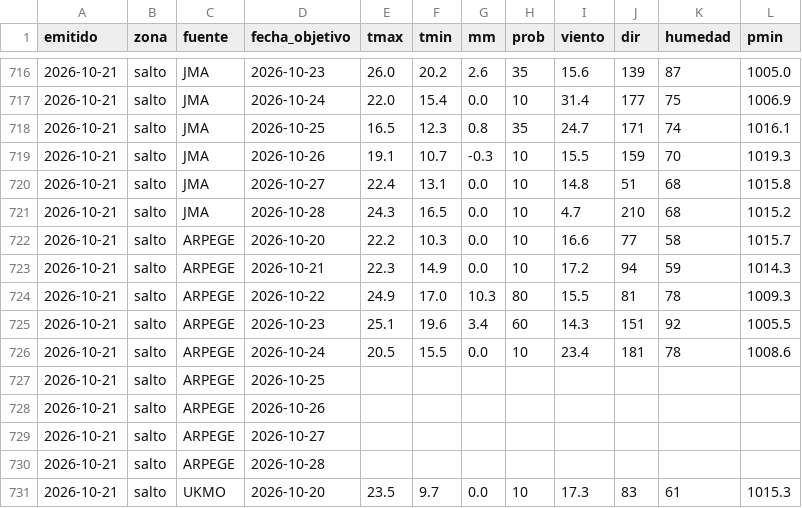
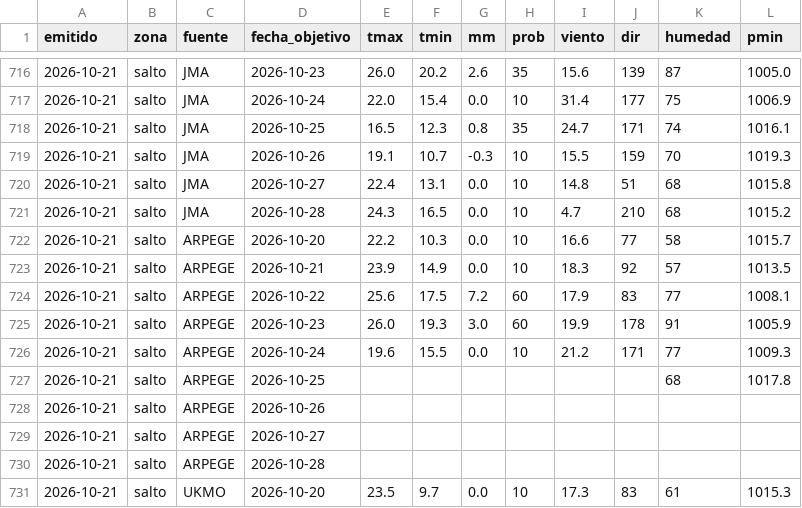
Before and after one commit to PatricioFerreira/Predictor-Noesis, a CSV file: data/historial/pronosticos-2026-10.csv, drawn as a sheet; only a part is shown, gaps mark what is left out; the diff covers the shown part only.

```diff
--- a/data/historial/pronosticos-2026-10.csv
+++ b/data/historial/pronosticos-2026-10.csv
@@ -722,7 +722,7 @@ emitido,zona,fuente,fecha_objetivo,tmax,tmin,mm,prob,viento,dir,humedad,pmin
 2026-10-21,salto,ARPEGE,2026-10-20,22.2,10.3,0.0,10,16.6,77,58,1015.7
-2026-10-21,salto,ARPEGE,2026-10-21,22.3,14.9,0.0,10,17.2,94,59,1014.3
-2026-10-21,salto,ARPEGE,2026-10-22,24.9,17.0,10.3,80,15.5,81,78,1009.3
-2026-10-21,salto,ARPEGE,2026-10-23,25.1,19.6,3.4,60,14.3,151,92,1005.5
-2026-10-21,salto,ARPEGE,2026-10-24,20.5,15.5,0.0,10,23.4,181,78,1008.6
-2026-10-21,salto,ARPEGE,2026-10-25,,,,,,,,
+2026-10-21,salto,ARPEGE,2026-10-21,23.9,14.9,0.0,10,18.3,92,57,1013.5
+2026-10-21,salto,ARPEGE,2026-10-22,25.6,17.5,7.2,60,17.9,83,77,1008.1
+2026-10-21,salto,ARPEGE,2026-10-23,26.0,19.3,3.0,60,19.9,178,91,1005.9
+2026-10-21,salto,ARPEGE,2026-10-24,19.6,15.5,0.0,10,21.2,171,77,1009.3
+2026-10-21,salto,ARPEGE,2026-10-25,,,,,,,68,1017.8
 2026-10-21,salto,ARPEGE,2026-10-26,,,,,,,,
```
Also changed, not shown: 1 added row, 1 removed row and 93 edited cells elsewhere in this file, data/historial/registro-2026-10.csv, 8 other files.
